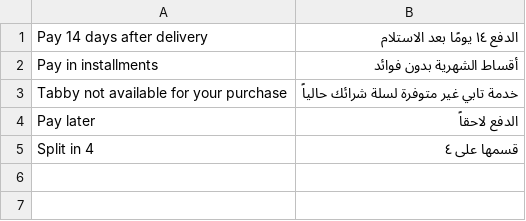
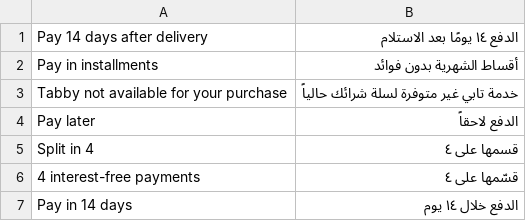
Before and after one commit to tabby-ai/m2-checkout, a CSV file: i18n/ar_SA.csv, drawn as a sheet.

```diff
--- a/i18n/ar_SA.csv
+++ b/i18n/ar_SA.csv
@@ -5 +5,3 @@
 "Split in 4","قسمها على ٤"
+"4 interest-free payments","قسّمها على ٤"
+"Pay in 14 days","الدفع خلال ١٤ يوم"
```
Also changed, not shown: 3 other files.
